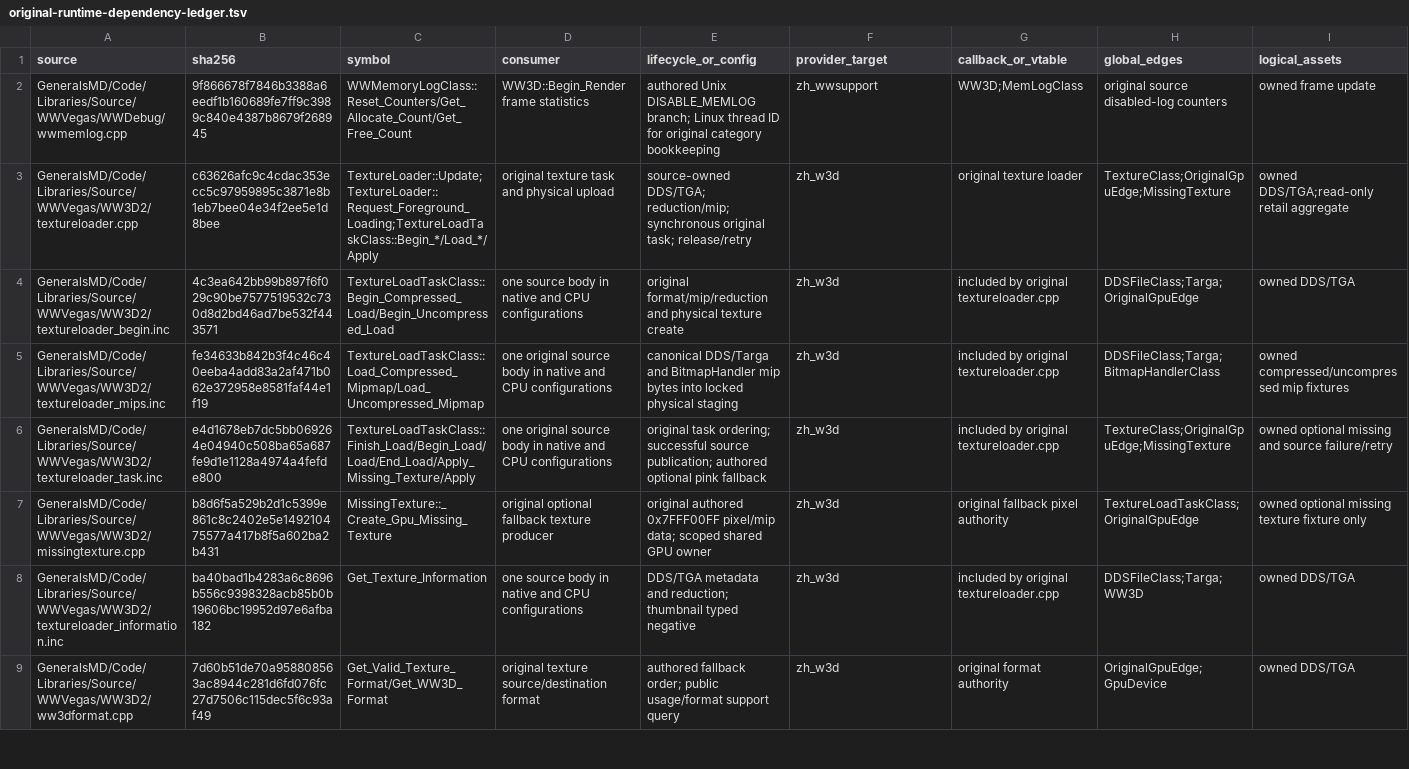
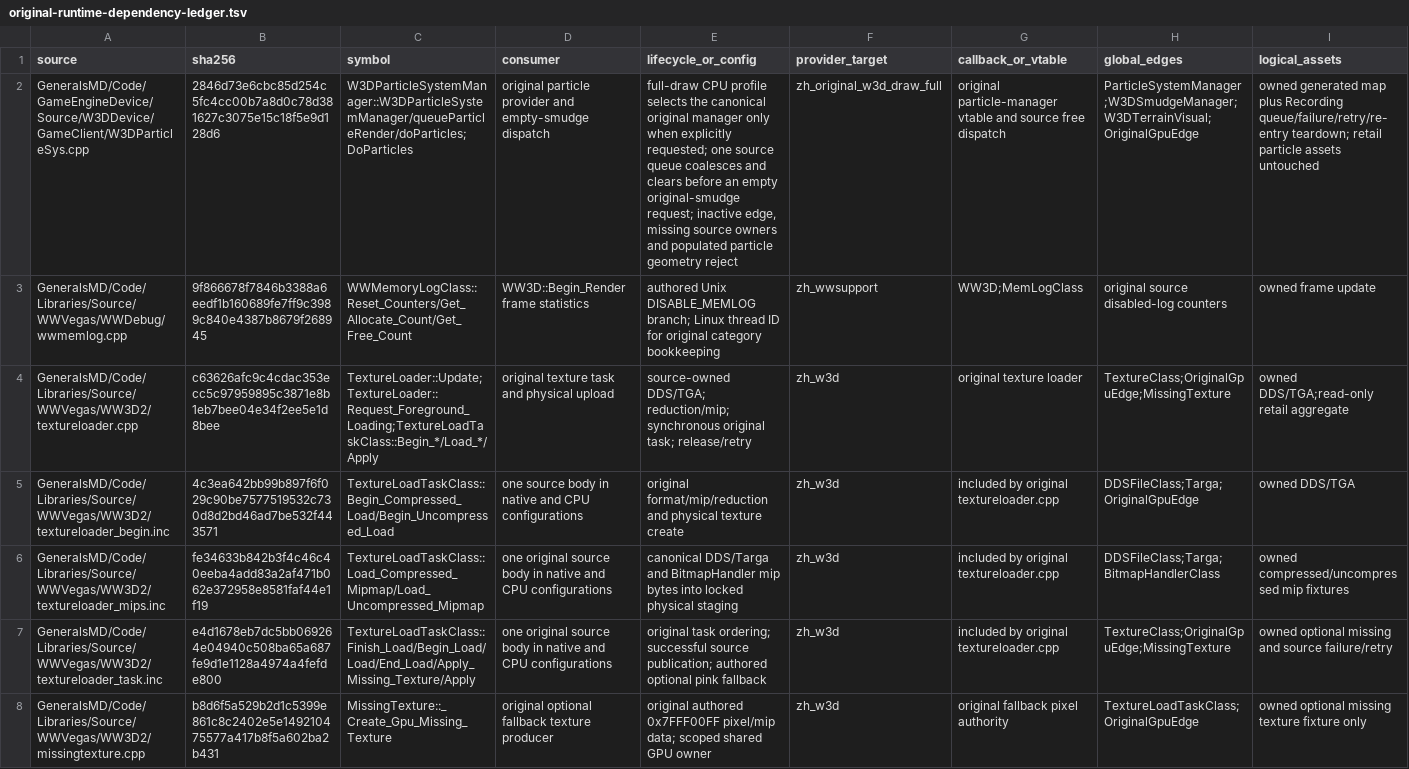
Before and after one commit to mrworf/CnC_Generals_Zero_Hour, a TSV file: docs/original-runtime-dependency-ledger.tsv, drawn as a sheet; only a part is shown; the shorter side is filled out with more unchanged rows; rows hold the shown columns only; the diff covers the shown part only; the diff names each change by its address in the sheet, - before the commit and + after, or states it on an @@ line.

Commit message:
delivery: M22 slice 07FEA particle provider closure

```diff
--- a/docs/original-runtime-dependency-ledger.tsv
+++ b/docs/original-runtime-dependency-ledger.tsv
+row 2: GeneralsMD/Code/GameEngineDevice/Source/W3DDevice/GameClient/W3DParticleSys.cpp | 2846d73e6cbc85d254c5fc4cc00b7a8d0c78d381627c3075e15c18f5e9d128d6 | W3DParticleSystemManager::W3DParticleSystemManager/queueParticleRender/doParticles;DoParticles | original particle provider and empty-smudge dispatch | full-draw CPU profile selects the canonical original manager only when explicitly requested; one source queue coalesces and clears before an empty original-smudge request; inactive edge, missing source owners and populated particle geometry reject | zh_original_w3d_draw_full | original particle-manager vtable and source free dispatch | ParticleSystemManager;W3DSmudgeManager;W3DTerrainVisual;OriginalGpuEdge | owned generated map plus Recording queue/failure/retry/re-entry teardown; retail particle assets untouched
```
Also changed, not shown: 2 edited cells elsewhere in this file, 12 other files.
